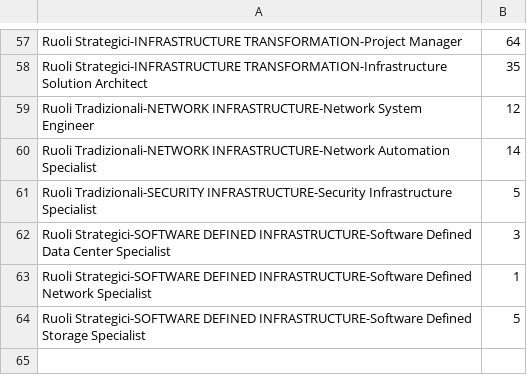
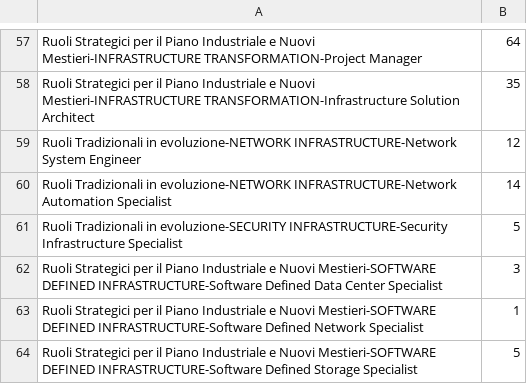
Before and after one commit to bea96gigli/bea96gigli.github.io, a CSV file: visit-sequences.csv, drawn as a sheet; only a part is shown, gaps mark what is left out; the diff covers the shown part only; the diff names each change by its address in the sheet, - before the commit and + after, or states it on an @@ line.

Commit message:
Update totale persone assegnate
- Aggiunto valore persone totali assegnate
- rinominati etichette ruoli
- rinominata variabile: percentage --> people

```diff
--- a/visit-sequences.csv
+++ b/visit-sequences.csv
-A57: Ruoli Strategici-INFRASTRUCTURE TRANSFORMATION-Project Manager
+A57: Ruoli Strategici per il Piano Industriale e Nuovi Mestieri-INFRASTRUCTURE TRANSFORMATION-Project Manager
-A58: Ruoli Strategici-INFRASTRUCTURE TRANSFORMATION-Infrastructure Solution…
+A58: Ruoli Strategici per il Piano Industriale e Nuovi Mestieri-INFRASTRUCTURE TRANSFORMATION-Infrastructure Solution…
-A59: Ruoli Tradizionali-NETWORK INFRASTRUCTURE-Network System…
+A59: Ruoli Tradizionali in evoluzione-NETWORK INFRASTRUCTURE-Network System…
-A60: Ruoli Tradizionali-NETWORK INFRASTRUCTURE-Network Automation…
+A60: Ruoli Tradizionali in evoluzione-NETWORK INFRASTRUCTURE-Network Automation…
-A61: Ruoli Tradizionali-SECURITY INFRASTRUCTURE-Security Infrastructure…
+A61: Ruoli Tradizionali in evoluzione-SECURITY INFRASTRUCTURE-Security Infrastructure…
-A62: Ruoli Strategici-SOFTWARE DEFINED INFRASTRUCTURE-Software…
+A62: Ruoli Strategici per il Piano Industriale e Nuovi Mestieri-SOFTWARE DEFINED INFRASTRUCTURE-Software…
-A63: Ruoli Strategici-SOFTWARE DEFINED INFRASTRUCTURE-Software…
+A63: Ruoli Strategici per il Piano Industriale e Nuovi Mestieri-SOFTWARE DEFINED INFRASTRUCTURE-Software…
-A64: Ruoli Strategici-SOFTWARE DEFINED INFRASTRUCTURE-Software…
+A64: Ruoli Strategici per il Piano Industriale e Nuovi Mestieri-SOFTWARE DEFINED INFRASTRUCTURE-Software…
```
Also changed, not shown: 56 edited cells elsewhere in this file, 3 other files.
